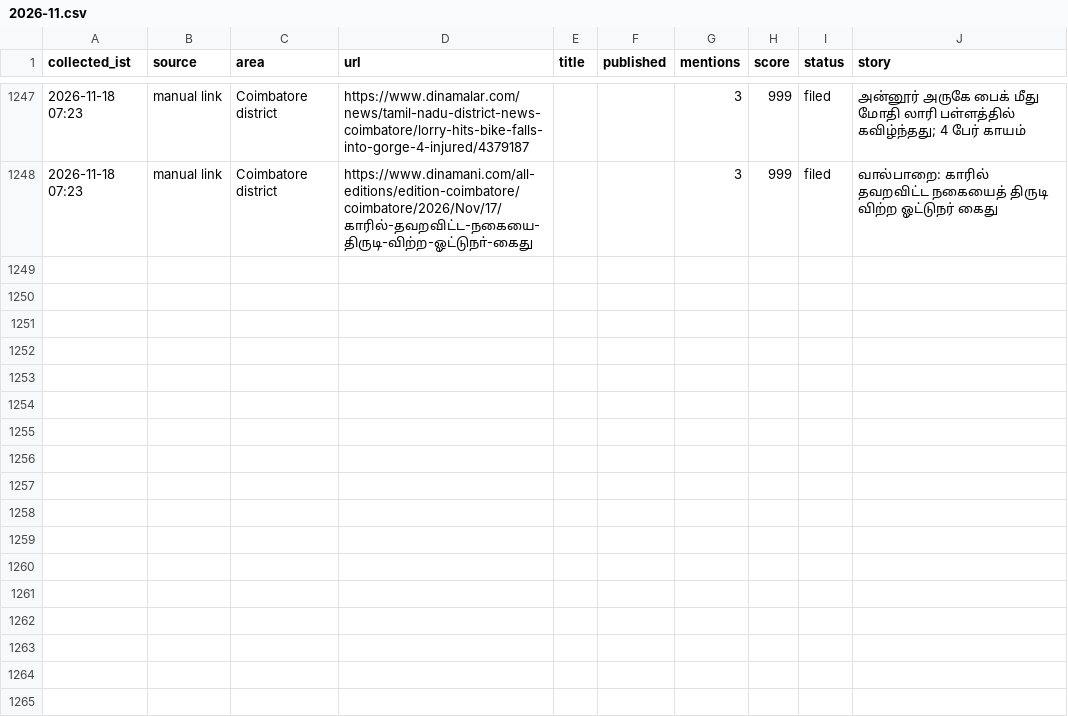
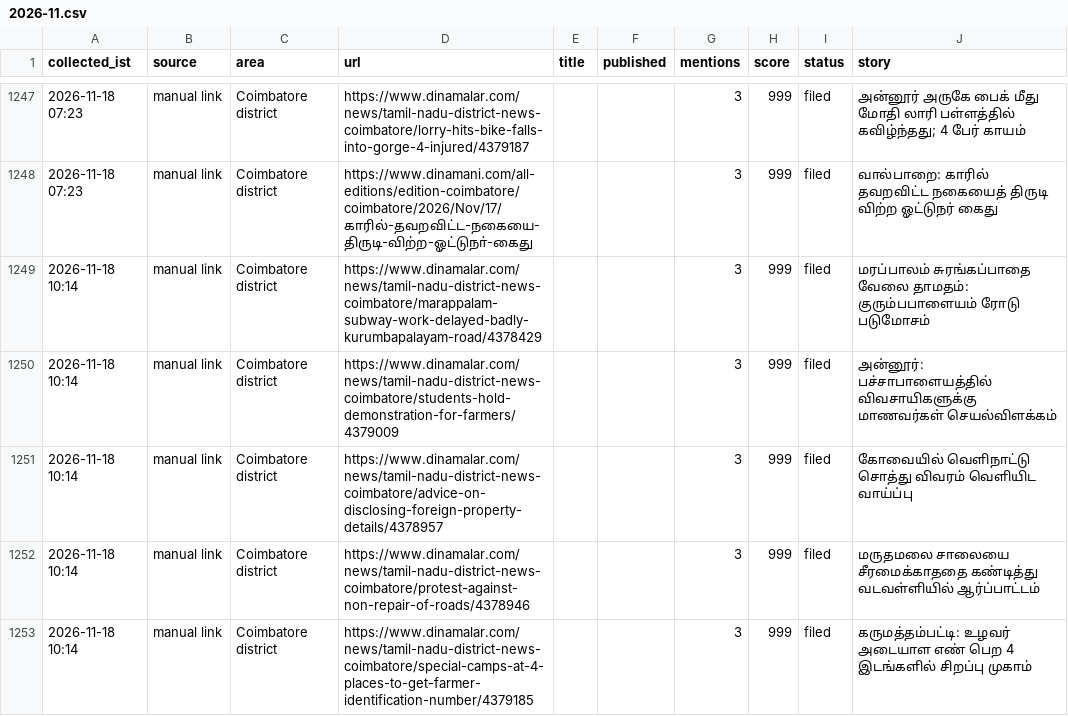
Before and after one commit to news360-tn/coimbatore360-autopost, a CSV file: research_free/archive/2026-11.csv, drawn as a sheet; only a part is shown, gaps mark what is left out.

```diff
--- a/research_free/archive/2026-11.csv
+++ b/research_free/archive/2026-11.csv
@@ -1257 +1257,6 @@ collected_ist,source,area,url,title,published,mentions,score,status,story
 2026-11-18 07:23,manual link,Coimbatore district,https://www.dinamani.com/all-editions/edition-coimbatore/coimbatore/2026/Nov/17/காரில்-தவறவிட்ட-நகையை-திருடி-விற்ற-ஓட்டுநா்-கைது,,,3,999,filed,வால்பாறை: காரில் தவறவிட்ட நகையைத் திருடி விற்ற ஓட்டுநர் கைது
+2026-11-18 10:14,manual link,Coimbatore district,https://www.dinamalar.com/news/tamil-nadu-district-news-coimbatore/marappalam-subway-work-delayed-badly-kurumbapalayam-road/4378429,,,3,999,filed,மரப்பாலம் சுரங்கப்பாதை வேலை தாமதம்: குரும்பபாளையம் ரோடு படுமோசம்
+2026-11-18 10:14,manual link,Coimbatore district,https://www.dinamalar.com/news/tamil-nadu-district-news-coimbatore/students-hold-demonstration-for-farmers/4379009,,,3,999,filed,அன்னூர்: பச்சாபாளையத்தில் விவசாயிகளுக்கு மாணவர்கள் செயல்விளக்கம்
+2026-11-18 10:14,manual link,Coimbatore district,https://www.dinamalar.com/news/tamil-nadu-district-news-coimbatore/advice-on-disclosing-foreign-property-details/4378957,,,3,999,filed,கோவையில் வெளிநாட்டு சொத்து விவரம் வெளியிட வாய்ப்பு
+2026-11-18 10:14,manual link,Coimbatore district,https://www.dinamalar.com/news/tamil-nadu-district-news-coimbatore/protest-against-non-repair-of-roads/4378946,,,3,999,filed,மருதமலை சாலையை சீரமைக்காததை கண்டித்து வடவள்ளியில் ஆர்ப்பாட்டம்
+2026-11-18 10:14,manual link,Coimbatore district,https://www.dinamalar.com/news/tamil-nadu-district-news-coimbatore/special-camps-at-4-places-to-get-farmer-identification-number/4379185,,,3,999,filed,கருமத்தம்பட்டி: உழவர் அடையாள எண் பெற 4 இடங்களில் சிறப்பு முகாம்
```
Also changed, not shown: 6 other files.
